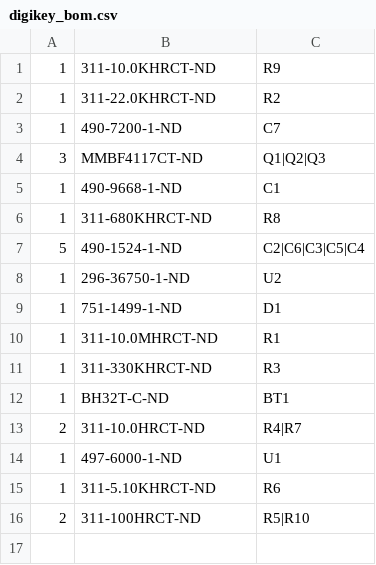
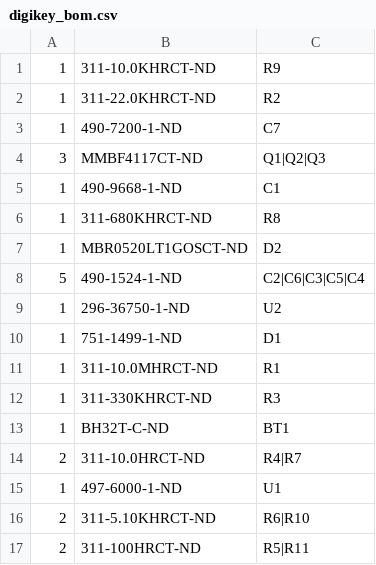
Before and after one commit to devttys0/IRis, a CSV file: digikey_bom.csv, drawn as a sheet.

```diff
--- a/digikey_bom.csv
+++ b/digikey_bom.csv
@@ -6,2 +6,3 @@
 1,311-680KHRCT-ND,R8
+1,MBR0520LT1GOSCT-ND,D2
 5,490-1524-1-ND,C2|C6|C3|C5|C4
@@ -14,3 +15,3 @@
 1,497-6000-1-ND,U1
-1,311-5.10KHRCT-ND,R6
-2,311-100HRCT-ND,R5|R10
+2,311-5.10KHRCT-ND,R6|R10
+2,311-100HRCT-ND,R5|R11
```
Also changed, not shown: 4 other files.
